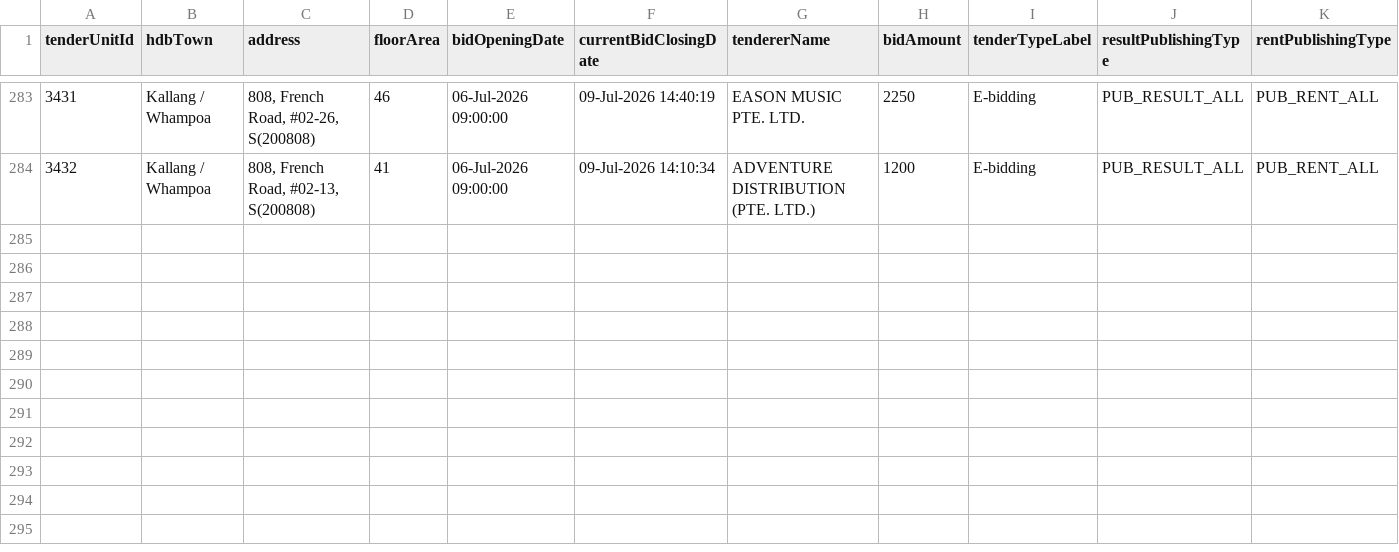
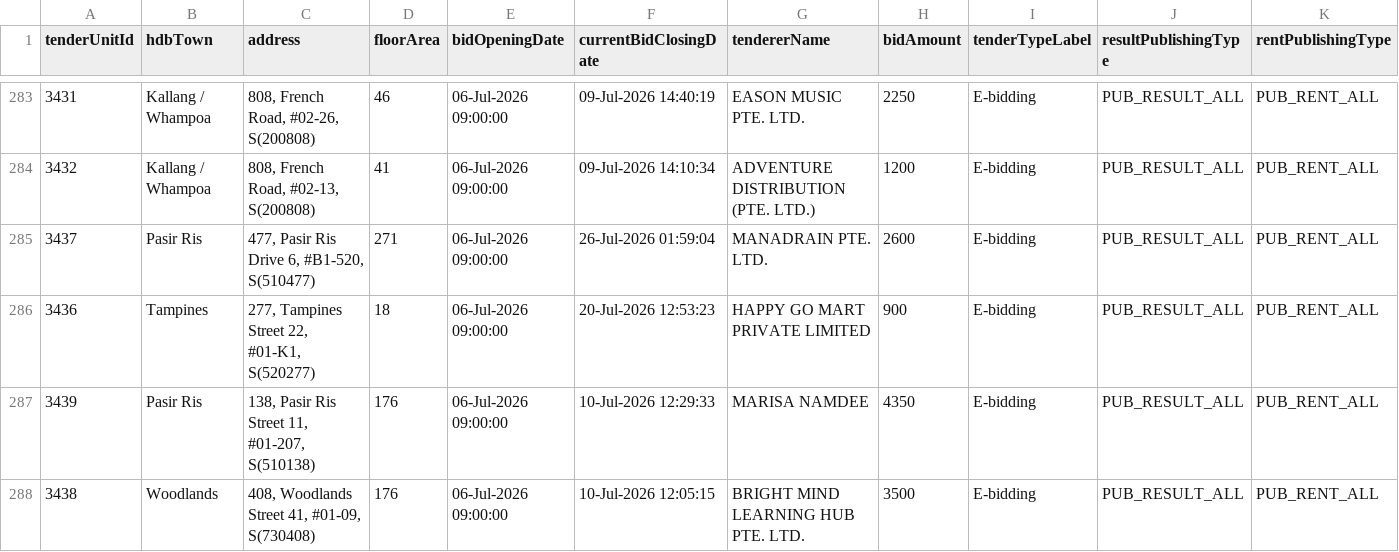
Before and after one commit to cragtlab/apps2, a CSV file: fastscraper/data/hdb shophouse final.csv, drawn as a sheet; only a part is shown, gaps mark what is left out; rows hold the shown columns only; the diff covers the shown part only; the diff names each change by its address in the sheet, - before the commit and + after, or states it on an @@ line.

```diff
--- a/fastscraper/data/hdb shophouse final.csv
+++ b/fastscraper/data/hdb shophouse final.csv
+row 285: 3437 | Pasir Ris | 477, Pasir Ris Drive 6, #B1-520, S(510477) | 271 | 06-Jul-2026 09:00:00 | 26-Jul-2026 01:59:04 | MANADRAIN PTE. LTD. | 2600 | E-bidding | PUB_RESULT_ALL | PUB_RENT_ALL
+row 286: 3436 | Tampines | 277, Tampines Street 22, #01-K1, S(520277) | 18 | 06-Jul-2026 09:00:00 | 20-Jul-2026 12:53:23 | HAPPY GO MART PRIVATE LIMITED | 900 | E-bidding | PUB_RESULT_ALL | PUB_RENT_ALL
+row 287: 3439 | Pasir Ris | 138, Pasir Ris Street 11, #01-207, S(510138) | 176 | 06-Jul-2026 09:00:00 | 10-Jul-2026 12:29:33 | MARISA NAMDEE | 4350 | E-bidding | PUB_RESULT_ALL | PUB_RENT_ALL
+row 288: 3438 | Woodlands | 408, Woodlands Street 41, #01-09, S(730408) | 176 | 06-Jul-2026 09:00:00 | 10-Jul-2026 12:05:15 | BRIGHT MIND LEARNING HUB PTE. LTD. | 3500 | E-bidding | PUB_RESULT_ALL | PUB_RENT_ALL
```
Also changed, not shown: 3 added rows elsewhere in this file, fastscraper/data/axionmath carina huang.csv, fastscraper/data/businessforsales w rental.csv, 23 other files.
